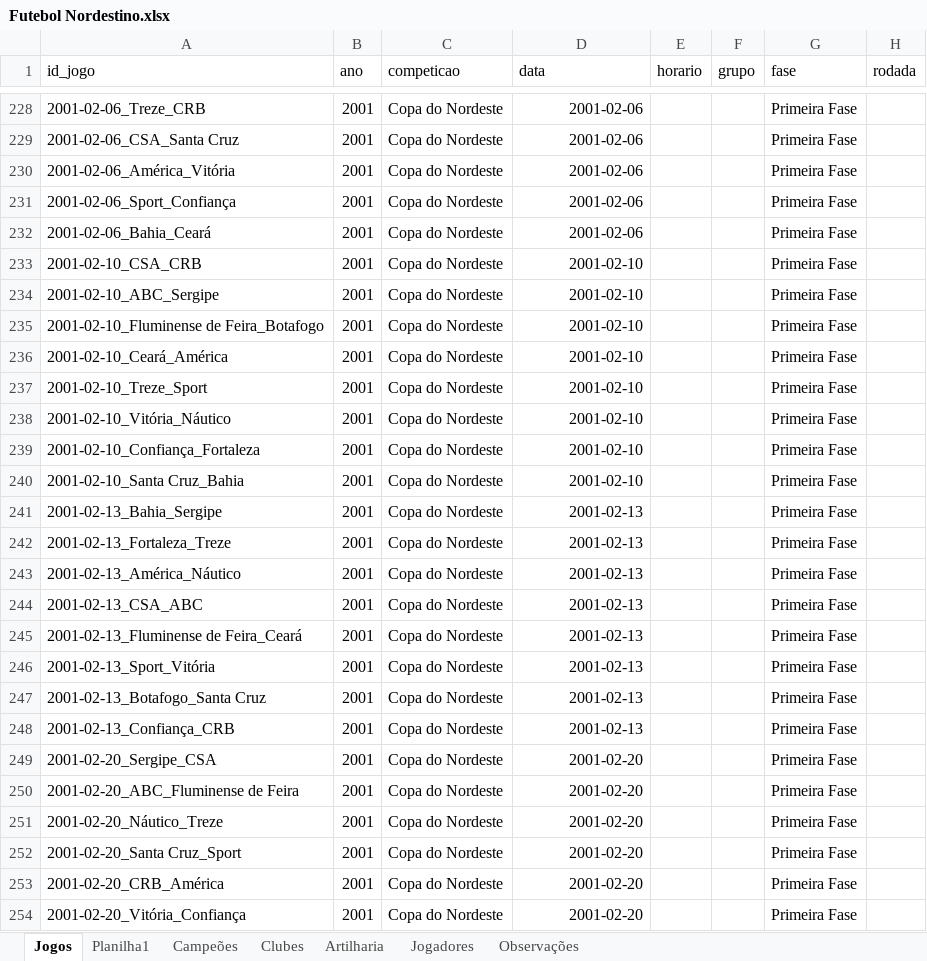
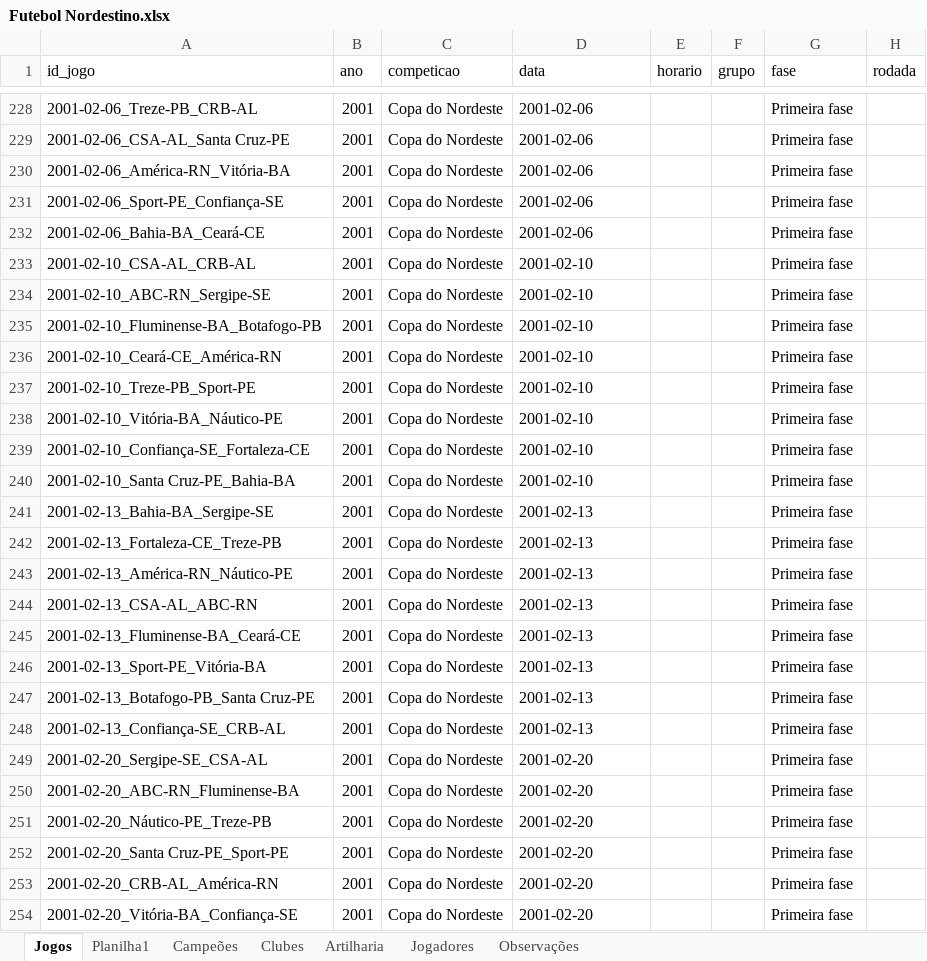
Before and after one commit to PericlesSavio/NE_Dados_FC, an Excel workbook: dados/Futebol Nordestino.xlsx, sheet Jogos, drawn as a sheet; only a part is shown, gaps mark what is left out; values as stored, in another font and other column widths than the file's, no borders; the diff covers the shown part only; the diff names each change by its address in the sheet, - before the commit and + after, or states it on an @@ line.

```diff
--- a/dados/Futebol Nordestino.xlsx (sheet Jogos)
+++ b/dados/Futebol Nordestino.xlsx (sheet Jogos)
-A228 (id_jogo): 2001-02-06_Treze_CRB
+A228 (id_jogo): 2001-02-06_Treze-PB_CRB-AL
-D228:D254 alignment: right
+D228:D254 alignment: left
-G228:G254 (fase): Primeira Fase
+G228:G254 (fase): Primeira fase
-A229 (id_jogo): 2001-02-06_CSA_Santa Cruz
+A229 (id_jogo): 2001-02-06_CSA-AL_Santa Cruz-PE
-A230 (id_jogo): 2001-02-06_América_Vitória
+A230 (id_jogo): 2001-02-06_América-RN_Vitória-BA
-A231 (id_jogo): 2001-02-06_Sport_Confiança
+A231 (id_jogo): 2001-02-06_Sport-PE_Confiança-SE
-A232 (id_jogo): 2001-02-06_Bahia_Ceará
+A232 (id_jogo): 2001-02-06_Bahia-BA_Ceará-CE
-A233 (id_jogo): 2001-02-10_CSA_CRB
+A233 (id_jogo): 2001-02-10_CSA-AL_CRB-AL
-A234 (id_jogo): 2001-02-10_ABC_Sergipe
+A234 (id_jogo): 2001-02-10_ABC-RN_Sergipe-SE
-A235 (id_jogo): 2001-02-10_Fluminense de Feira_Botafogo
+A235 (id_jogo): 2001-02-10_Fluminense-BA_Botafogo-PB
-A236 (id_jogo): 2001-02-10_Ceará_América
+A236 (id_jogo): 2001-02-10_Ceará-CE_América-RN
-A237 (id_jogo): 2001-02-10_Treze_Sport
+A237 (id_jogo): 2001-02-10_Treze-PB_Sport-PE
-A238 (id_jogo): 2001-02-10_Vitória_Náutico
+A238 (id_jogo): 2001-02-10_Vitória-BA_Náutico-PE
-A239 (id_jogo): 2001-02-10_Confiança_Fortaleza
+A239 (id_jogo): 2001-02-10_Confiança-SE_Fortaleza-CE
-A240 (id_jogo): 2001-02-10_Santa Cruz_Bahia
+A240 (id_jogo): 2001-02-10_Santa Cruz-PE_Bahia-BA
-A241 (id_jogo): 2001-02-13_Bahia_Sergipe
+A241 (id_jogo): 2001-02-13_Bahia-BA_Sergipe-SE
-A242 (id_jogo): 2001-02-13_Fortaleza_Treze
+A242 (id_jogo): 2001-02-13_Fortaleza-CE_Treze-PB
-A243 (id_jogo): 2001-02-13_América_Náutico
+A243 (id_jogo): 2001-02-13_América-RN_Náutico-PE
-A244 (id_jogo): 2001-02-13_CSA_ABC
+A244 (id_jogo): 2001-02-13_CSA-AL_ABC-RN
-A245 (id_jogo): 2001-02-13_Fluminense de Feira_Ceará
+A245 (id_jogo): 2001-02-13_Fluminense-BA_Ceará-CE
-A246 (id_jogo): 2001-02-13_Sport_Vitória
+A246 (id_jogo): 2001-02-13_Sport-PE_Vitória-BA
-A247 (id_jogo): 2001-02-13_Botafogo_Santa Cruz
+A247 (id_jogo): 2001-02-13_Botafogo-PB_Santa Cruz-PE
-A248 (id_jogo): 2001-02-13_Confiança_CRB
+A248 (id_jogo): 2001-02-13_Confiança-SE_CRB-AL
-A249 (id_jogo): 2001-02-20_Sergipe_CSA
+A249 (id_jogo): 2001-02-20_Sergipe-SE_CSA-AL
-A250 (id_jogo): 2001-02-20_ABC_Fluminense de Feira
+A250 (id_jogo): 2001-02-20_ABC-RN_Fluminense-BA
-A251 (id_jogo): 2001-02-20_Náutico_Treze
+A251 (id_jogo): 2001-02-20_Náutico-PE_Treze-PB
-A252 (id_jogo): 2001-02-20_Santa Cruz_Sport
+A252 (id_jogo): 2001-02-20_Santa Cruz-PE_Sport-PE
-A253 (id_jogo): 2001-02-20_CRB_América
+A253 (id_jogo): 2001-02-20_CRB-AL_América-RN
-A254 (id_jogo): 2001-02-20_Vitória_Confiança
+A254 (id_jogo): 2001-02-20_Vitória-BA_Confiança-SE
```
Also changed, not shown: 212 edited cells and cell formats elsewhere in this sheet, sheet Planilha1, 4 other files.
